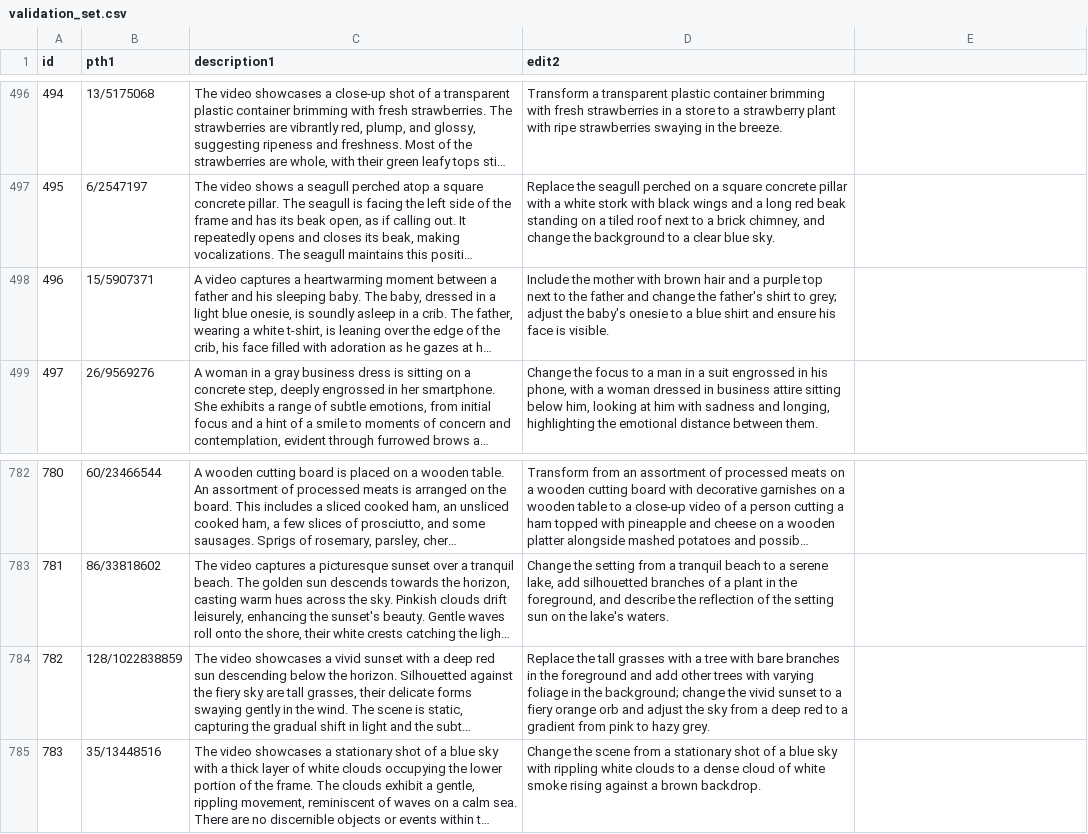
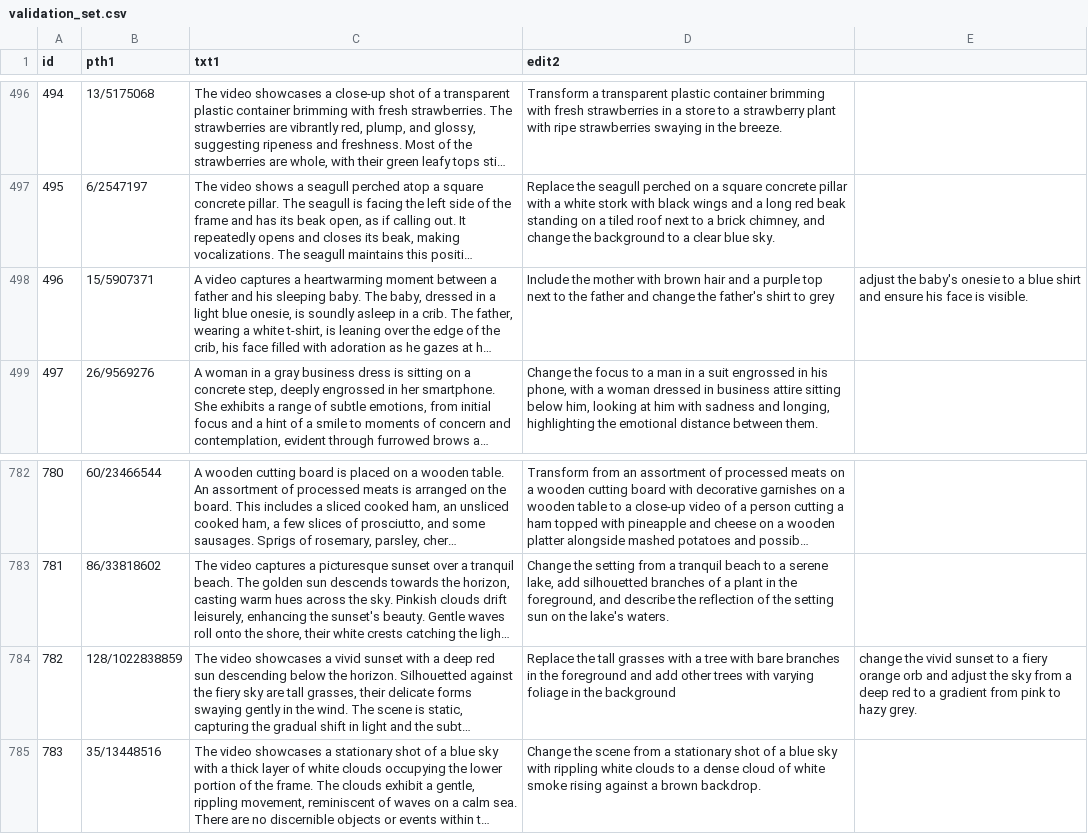
Before and after one commit to mbzuai-oryx/CoVR-VidLLM-CVPRW25, a CSV file: validation_set.csv, drawn as a sheet; only a part is shown, gaps mark what is left out; long unchanged cells end in …; the diff names each change by its address in the sheet, - before the commit and + after, or states it on an @@ line.

Commit message:
update column name

```diff
--- a/validation_set.csv
+++ b/validation_set.csv
-C1: description1
+C1: txt1
-D498 (edit2): …shirt to grey; adjust the baby's onesie to a blue shirt and ensure his face is visible.
+D498 (edit2): …shirt to grey
-E498: (empty)
+E498: adjust the baby's onesie to a blue shirt and ensure his face is visible.
-D784 (edit2): …in the background; change the vivid sunset to a fiery orange orb and adjust the sky from a deep red to a gradient from pink to hazy grey.
+D784 (edit2): …in the background
-E784: (empty)
+E784: change the vivid sunset to a fiery orange orb and adjust the sky from a deep red to a gradient from pink to hazy grey.
```
